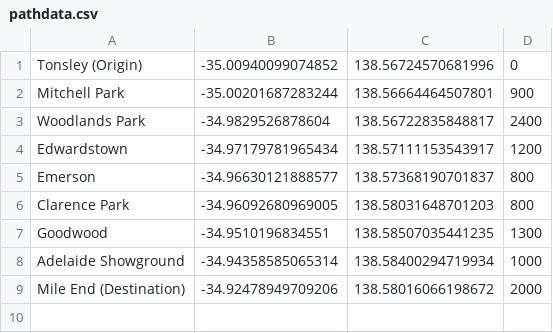
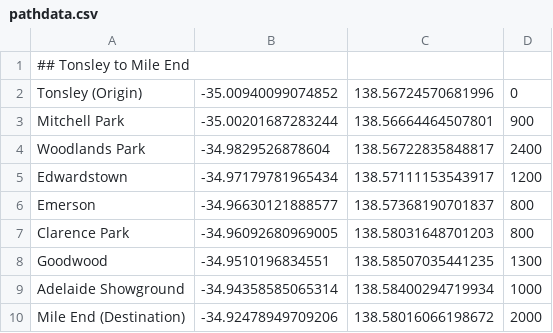
Before and after one commit to rotenaple/GPS-Path-Tracker, a CSV file: assets/pathdata.csv, drawn as a sheet; the diff names each change by its address in the sheet, - before the commit and + after, or states it on an @@ line.

```diff
--- a/assets/pathdata.csv
+++ b/assets/pathdata.csv
+row 1: ## Tonsley to Mile End
```
Also changed, not shown: 2 other files.
